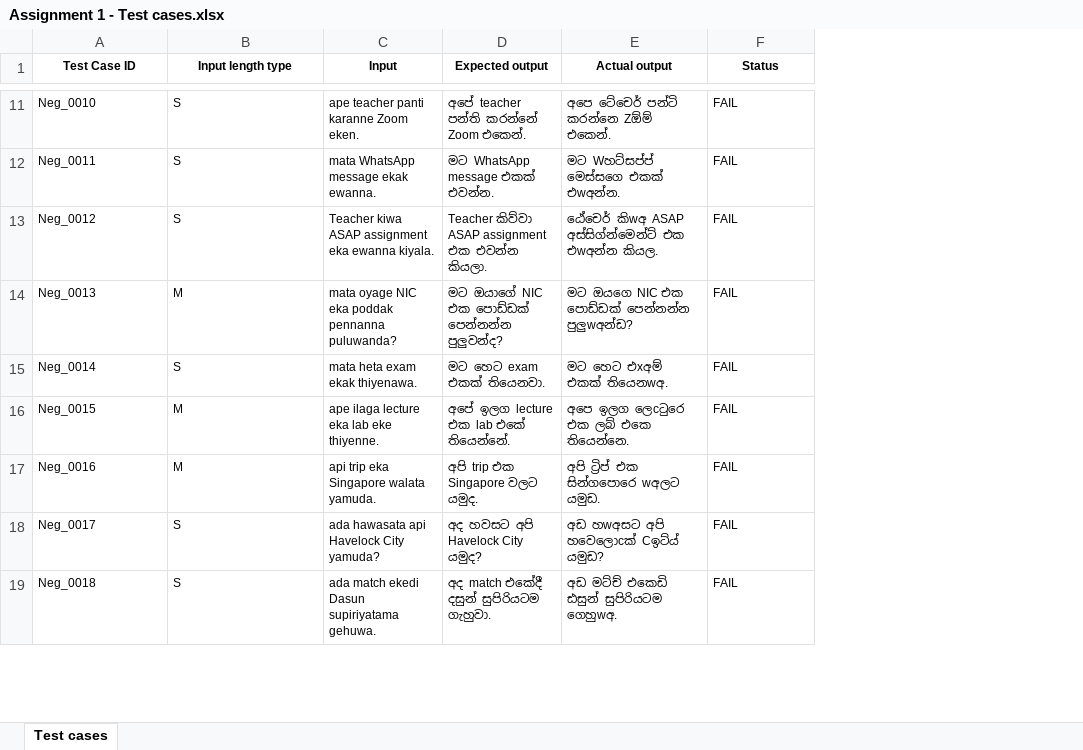
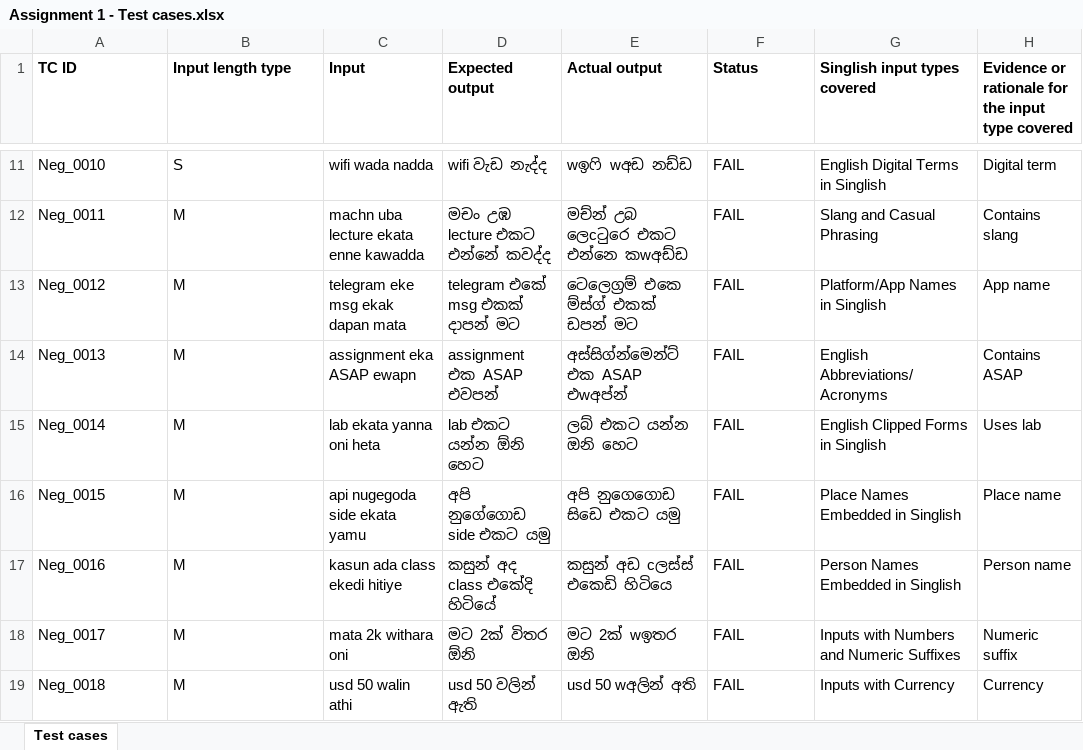
Before and after one commit to Enuriisivari/Transliteration-Accuracy-Testing, an Excel workbook: Assignment 1 - Test cases.xlsx, sheet Test cases, drawn as a sheet; only a part is shown, gaps mark what is left out; values as stored, in another font and other column widths than the file's, no borders; the diff covers the shown part only; the diff names each change by its address in the sheet, - before the commit and + after, or states it on an @@ line.

```diff
--- a/Assignment 1 - Test cases.xlsx (sheet Test cases)
+++ b/Assignment 1 - Test cases.xlsx (sheet Test cases)
+column G (Singlish input types covered), rows 11-19: English Digital Terms in Singlish | Slang and Casual Phrasing | Platform/App Names in Singlish | English Abbreviations/Acronyms | English Clipped Forms in Singlish | Place Names Embedded in Singlish | Person Names Embedded in Singlish | Inputs with Numbers and Numeric Suffixes | Inputs with Currency
+column H, row 1: Evidence or rationale for the input type covered; rows 11-19: Digital term | Contains slang | App name | Contains ASAP | Uses lab | Place name | Person name | Numeric suffix | Currency
-A1: Test Case ID
+A1: TC ID
@@ A1:F1 text size: larger, alignment: center → left @@
@@ A11:F19 text size: larger @@
-C11 (Input): ape teacher panti karanne Zoom eken.
+C11 (Input): wifi wada nadda
-D11 (Expected output): අපේ teacher පන්ති කරන්නේ Zoom එකෙන්.
+D11 (Expected output): wifi වැඩ නැද්ද
-E11 (Actual output): අපෙ ටේචෙර් පන්ටි කරන්නෙ Zඕම් එකෙන්.
+E11 (Actual output): wඉෆි wඅඩ නඩ්ඩ
-B12:B13 (Input length type): S
+B12:B13 (Input length type): M
-C12 (Input): mata WhatsApp message ekak ewanna.
+C12 (Input): machn uba lecture ekata enne kawadda
-D12 (Expected output): මට WhatsApp message එකක් එවන්න.
+D12 (Expected output): මචං උඹ lecture එකට එන්නේ කවද්ද
-E12 (Actual output): මට Wහට්සප්ප් මෙස්සගෙ එකක් එwඅන්න.
+E12 (Actual output): මච්න් උබ ලෙcටුරෙ එකට එන්නෙ කwඅඩ්ඩ
-C13 (Input): Teacher kiwa ASAP assignment eka ewanna kiyala.
+C13 (Input): telegram eke msg ekak dapan mata
-D13 (Expected output): Teacher කිව්වා ASAP assignment එක එවන්න කියලා.
+D13 (Expected output): telegram එකේ msg එකක් දාපන් මට
-E13 (Actual output): ඨේචෙර් කිwඅ ASAP අස්සිග්න්මෙන්ට් එක එwඅන්න කියල.
+E13 (Actual output): ටෙලෙග්‍රම් එකෙ ම්ස්ග් එකක් ඩපන් මට
-C14 (Input): mata oyage NIC eka poddak pennanna puluwanda?
+C14 (Input): assignment eka ASAP ewapn
-D14 (Expected output): මට ඔයාගේ NIC එක පොඩ්ඩක් පෙන්නන්න පුලුවන්ද?
+D14 (Expected output): assignment එක ASAP එවපන්
-E14 (Actual output): මට ඔයගෙ NIC එක පොඩ්ඩක් පෙන්නන්න පුලුwඅන්ඩ?
+E14 (Actual output): අස්සිග්න්මෙන්ට් එක ASAP එwඅප්න්
-B15 (Input length type): S
+B15 (Input length type): M
-C15 (Input): mata heta exam ekak thiyenawa.
+C15 (Input): lab ekata yanna oni heta
-D15 (Expected output): මට හෙට exam එකක් තියෙනවා.
+D15 (Expected output): lab එකට යන්න ඕනි හෙට
-E15 (Actual output): මට හෙට එxඅම් එකක් තියෙනwඅ.
+E15 (Actual output): ලබ් එකට යන්න ඔනි හෙට
-C16 (Input): ape ilaga lecture eka lab eke thiyenne.
+C16 (Input): api nugegoda side ekata yamu
-D16 (Expected output): අපේ ඉලග lecture එක lab එකේ තියෙන්නේ.
+D16 (Expected output): අපි නුගේගොඩ side එකට යමු
-E16 (Actual output): අපෙ ඉලග ලෙcටුරෙ එක ලබ් එකෙ තියෙන්නෙ.
+E16 (Actual output): අපි නුගෙගොඩ සිඩෙ එකට යමු
-C17 (Input): api trip eka Singapore walata yamuda.
+C17 (Input): kasun ada class ekedi hitiye
-D17 (Expected output): අපි trip එක Singapore වලට යමුද.
+D17 (Expected output): කසුන් අද class එකේදි හිටියේ
-E17 (Actual output): අපි ට්‍රිප් එක සින්ගපොරෙ wඅලට යමුඩ.
+E17 (Actual output): කසුන් අඩ cලස්ස් එකෙඩි හිටියෙ
-B18:B19 (Input length type): S
+B18:B19 (Input length type): M
-C18 (Input): ada hawasata api Havelock City yamuda?
+C18 (Input): mata 2k withara oni
-D18 (Expected output): අද හවසට අපි Havelock City යමුද?
+D18 (Expected output): මට 2ක් විතර ඕනි
-E18 (Actual output): අඩ හwඅසට අපි හවෙලොcක් Cඉට්ය් යමුඩ?
+E18 (Actual output): මට 2ක් wඉතර ඔනි
-C19 (Input): ada match ekedi Dasun supiriyatama gehuwa.
+C19 (Input): usd 50 walin athi
-D19 (Expected output): අද match එකේදී දසුන් සුපිරියටම ගැහුවා.
+D19 (Expected output): usd 50 වලින් ඇති
-E19 (Actual output): අඩ මට්ච් එකෙඩි ඪසුන් සුපිරියටම ගෙහුwඅ.
+E19 (Actual output): usd 50 wඅලින් අති
```
Also changed, not shown: 3 added rows, 3 removed rows, 179 edited cells and cell formats elsewhere in this sheet, 2 other files.
